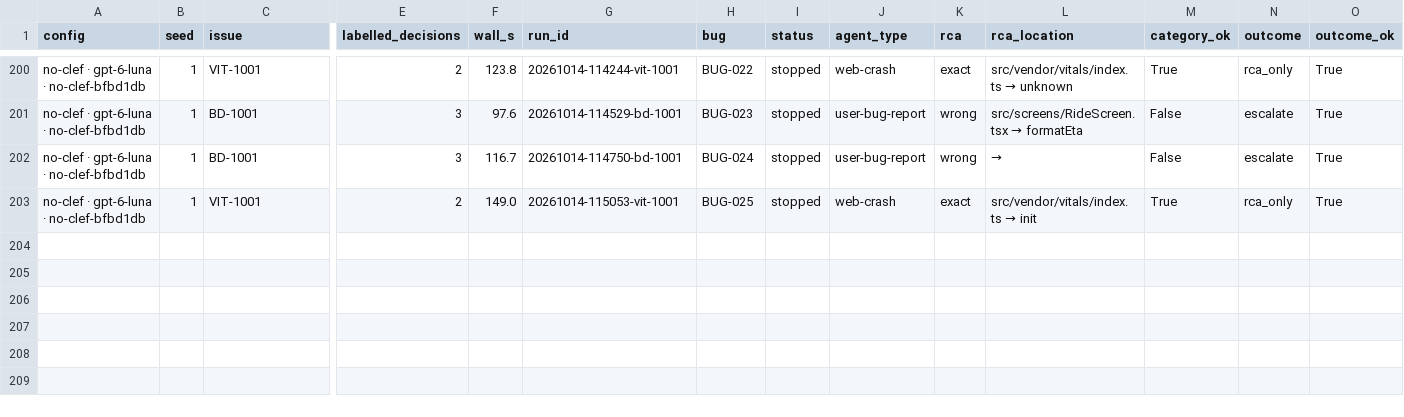
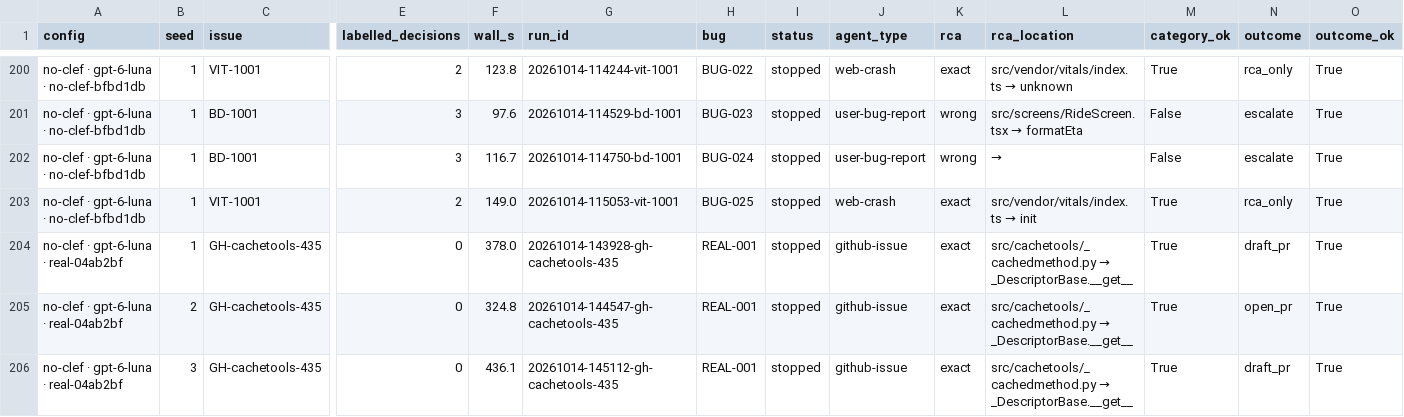
Before and after one commit to IshaanNene/DebugAssist, a CSV file: evals/reports/2026-10-14/results.csv, drawn as a sheet; only a part is shown, gaps mark what is left out; rows hold the shown columns only; the diff names each change by its address in the sheet, - before the commit and + after, or states it on an @@ line.

```diff
--- a/evals/reports/2026-10-14/results.csv
+++ b/evals/reports/2026-10-14/results.csv
+row 204: no-clef · gpt-6-luna · real-04ab2bf | 1 | GH-cachetools-435 | 0 | 378.0 | 20261014-143928-gh-cachetools-435 | REAL-001 | stopped | github-issue | exact | src/cachetools/_cachedmethod.py → _DescriptorBase.__get__ | True | draft_pr | True
+row 205: no-clef · gpt-6-luna · real-04ab2bf | 2 | GH-cachetools-435 | 0 | 324.8 | 20261014-144547-gh-cachetools-435 | REAL-001 | stopped | github-issue | exact | src/cachetools/_cachedmethod.py → _DescriptorBase.__get__ | True | open_pr | True
+row 206: no-clef · gpt-6-luna · real-04ab2bf | 3 | GH-cachetools-435 | 0 | 436.1 | 20261014-145112-gh-cachetools-435 | REAL-001 | stopped | github-issue | exact | src/cachetools/_cachedmethod.py → _DescriptorBase.__get__ | True | draft_pr | True
```
Also changed, not shown: evals/reports/2026-10-14/by_config.csv, 16 other files.
